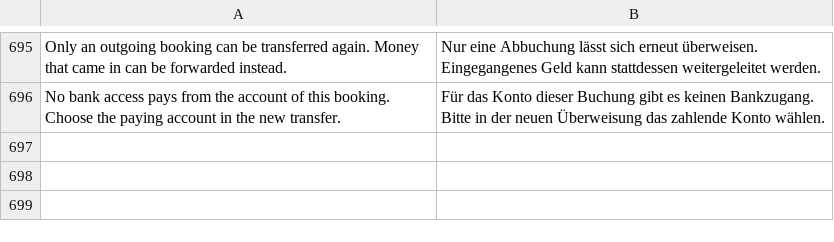
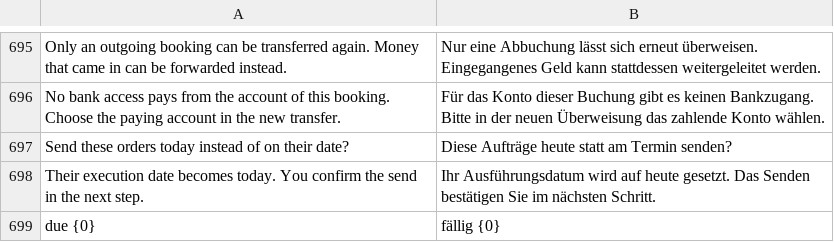
Before and after one commit to AlexanderF123/kefiya, a CSV file: kefiya/translations/de.csv, drawn as a sheet; only a part is shown, gaps mark what is left out; the diff names each change by its address in the sheet, - before the commit and + after, or states it on an @@ line.

```diff
--- a/kefiya/translations/de.csv
+++ b/kefiya/translations/de.csv
+row 697: Send these orders today instead of on their date? | Diese Aufträge heute statt am Termin senden?
+row 698: Their execution date becomes today. You confirm the send in the next step. | Ihr Ausführungsdatum wird auf heute gesetzt. Das Senden bestätigen Sie im nächsten Schritt.
+row 699: due {0} | fällig {0}
```
Also changed, not shown: 2 other files.
